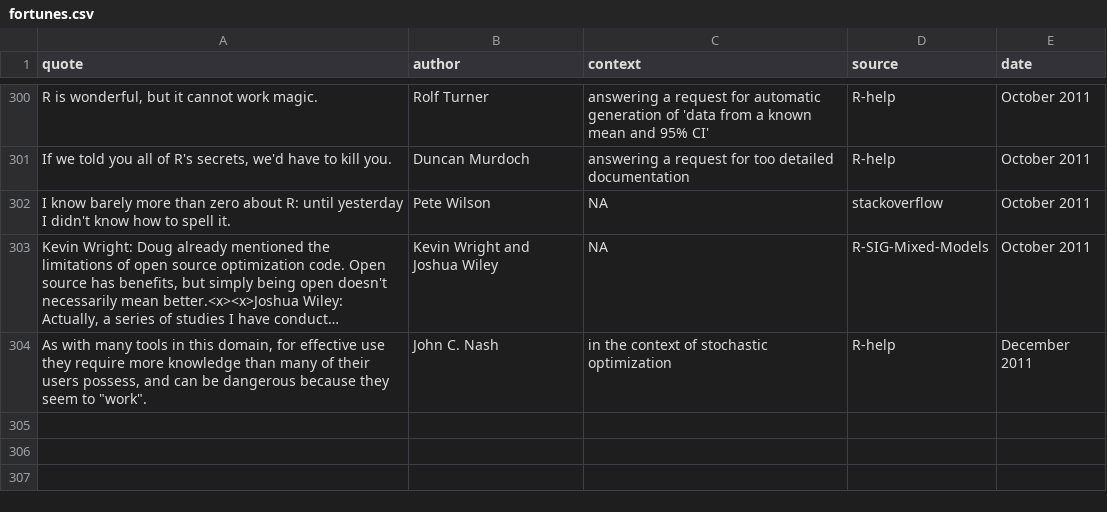
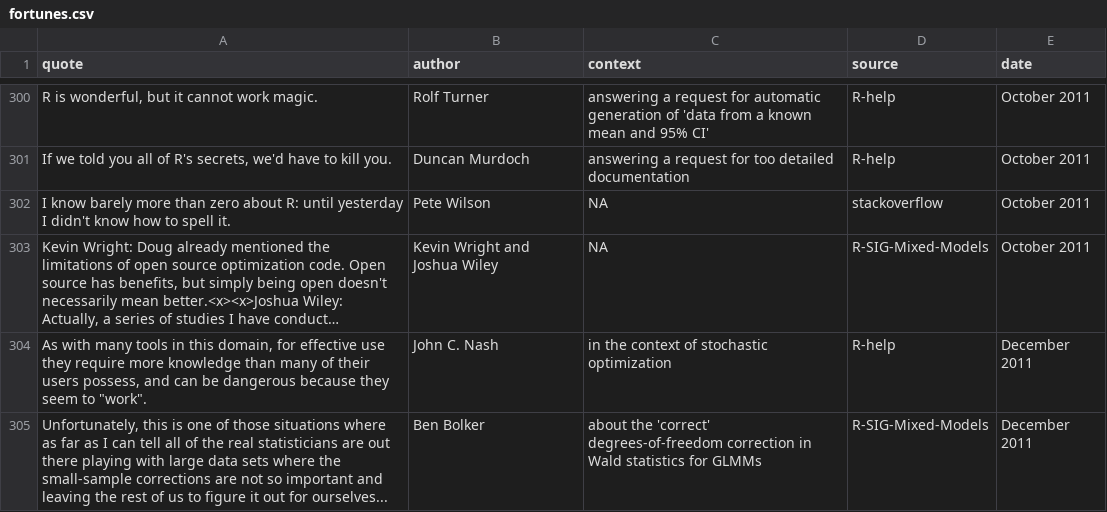
Before and after one commit to r-forge/fortunes, a CSV file: pkg/inst/fortunes/fortunes.csv, drawn as a sheet; only a part is shown, gaps mark what is left out; long unchanged cells end in …; the diff names each change by its address in the sheet, - before the commit and + after, or states it on an @@ line.

Commit message:
git-svn-id: svn://svn.r-forge.r-project.org/svnroot/fortunes@342 edb9625f-4e0d-4859-8d74-9fd3b1da38cb

```diff
--- a/pkg/inst/fortunes/fortunes.csv
+++ b/pkg/inst/fortunes/fortunes.csv
+row 305: Unfortunately, this is one of those situations where as far as I can tell all of the real statisticians are out there playing with large data sets where the small-sample corrections are not so important and leaving the rest of us to figure it out for ourselves... | Ben Bolker | about the 'correct' degrees-of-freedom correction in Wald statistics for GLMMs | R-SIG-Mixed-Models | December 2011
```
Also changed, not shown: 1 other file.
